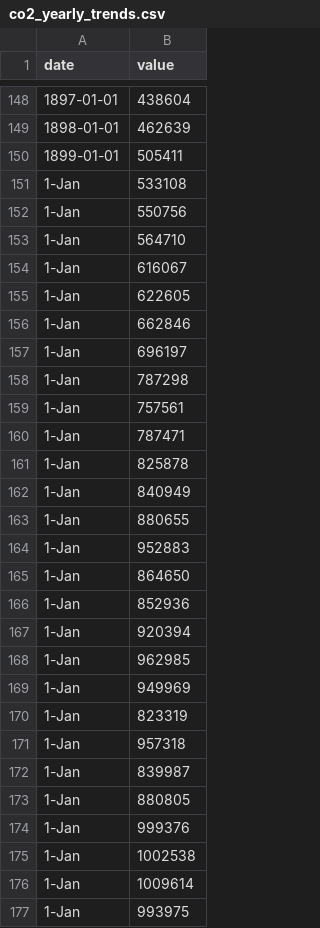
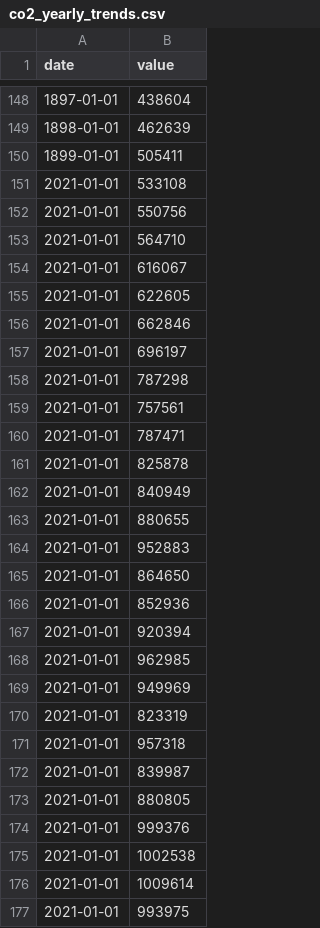
Before and after one commit to dheerajpatta/carbon-story, a CSV file: data/co2_yearly_trends.csv, drawn as a sheet; only a part is shown, gaps mark what is left out; the diff covers the shown part only.

Commit message:
data update

```diff
--- a/data/co2_yearly_trends.csv
+++ b/data/co2_yearly_trends.csv
@@ -150,28 +150,28 @@
 1899-01-01,505411
-1-Jan,533108
-1-Jan,550756
-1-Jan,564710
-1-Jan,616067
-1-Jan,622605
-1-Jan,662846
-1-Jan,696197
-1-Jan,787298
-1-Jan,757561
-1-Jan,787471
-1-Jan,825878
-1-Jan,840949
-1-Jan,880655
-1-Jan,952883
-1-Jan,864650
-1-Jan,852936
-1-Jan,920394
-1-Jan,962985
-1-Jan,949969
-1-Jan,823319
-1-Jan,957318
-1-Jan,839987
-1-Jan,880805
-1-Jan,999376
-1-Jan,1002538
-1-Jan,1009614
-1-Jan,993975
+2021-01-01,533108
+2021-01-01,550756
+2021-01-01,564710
+2021-01-01,616067
+2021-01-01,622605
+2021-01-01,662846
+2021-01-01,696197
+2021-01-01,787298
+2021-01-01,757561
+2021-01-01,787471
+2021-01-01,825878
+2021-01-01,840949
+2021-01-01,880655
+2021-01-01,952883
+2021-01-01,864650
+2021-01-01,852936
+2021-01-01,920394
+2021-01-01,962985
+2021-01-01,949969
+2021-01-01,823319
+2021-01-01,957318
+2021-01-01,839987
+2021-01-01,880805
+2021-01-01,999376
+2021-01-01,1002538
+2021-01-01,1009614
+2021-01-01,993975
```
Also changed, not shown: 88 edited cells elsewhere in this file, 1 other file.
